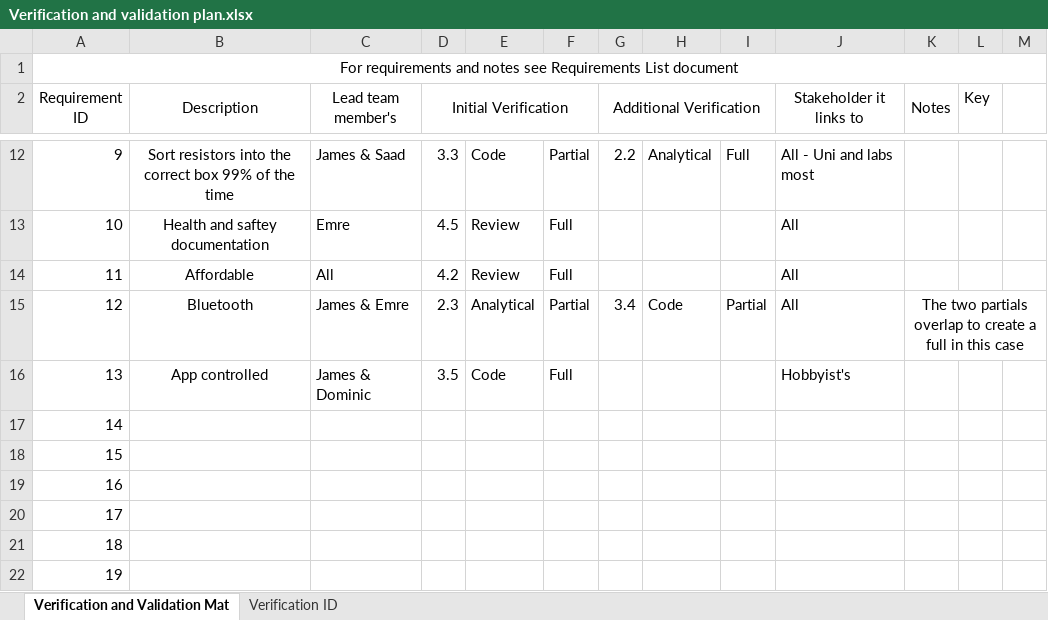
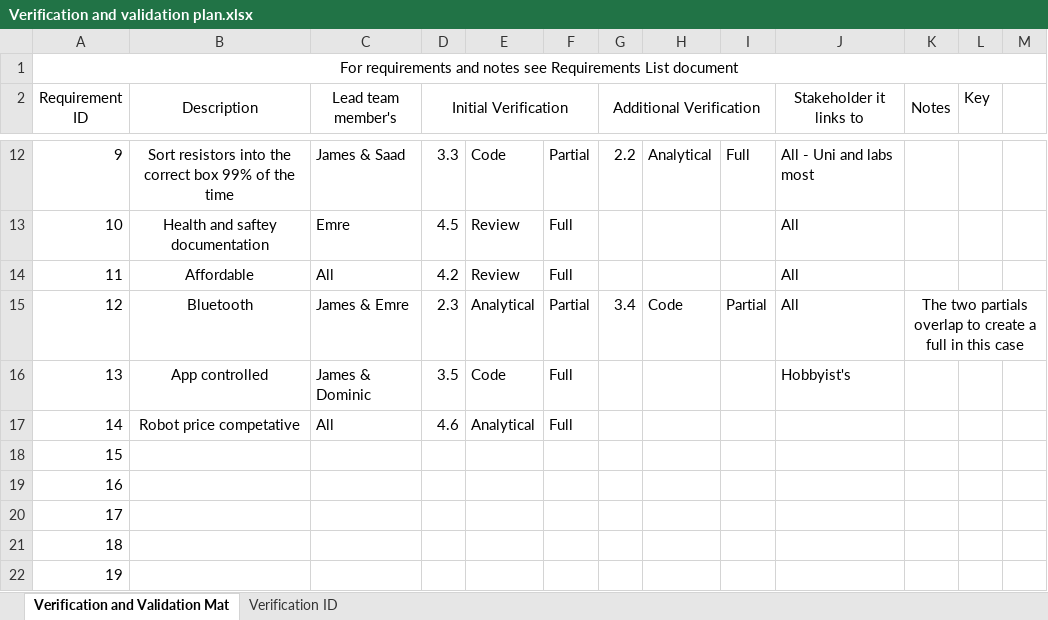
Before and after one commit to rodneyrodneybristol/GDIP_ROBOT, an Excel workbook: Project Management/Verification and validation plan.xlsx, sheet Verification and Validation Mat, drawn as a sheet; only a part is shown, gaps mark what is left out; values as stored, in another font and other column widths than the file's, no borders; conditional formats not drawn; removed rows and columns are numbered as before the commit, all else as after; the diff names each change by its address in the sheet, - before the commit and + after, or states it on an @@ line.

```diff
--- a/Project Management/Verification and validation plan.xlsx (sheet Verification and Validation Mat)
+++ b/Project Management/Verification and validation plan.xlsx (sheet Verification and Validation Mat)
-row 17: 14
+row 17: 14 | Robot price competative | All | 4.6 | Analytical | Full
```
Also changed, not shown: sheet Verification ID, Project Management/Requirements list.xlsx.
